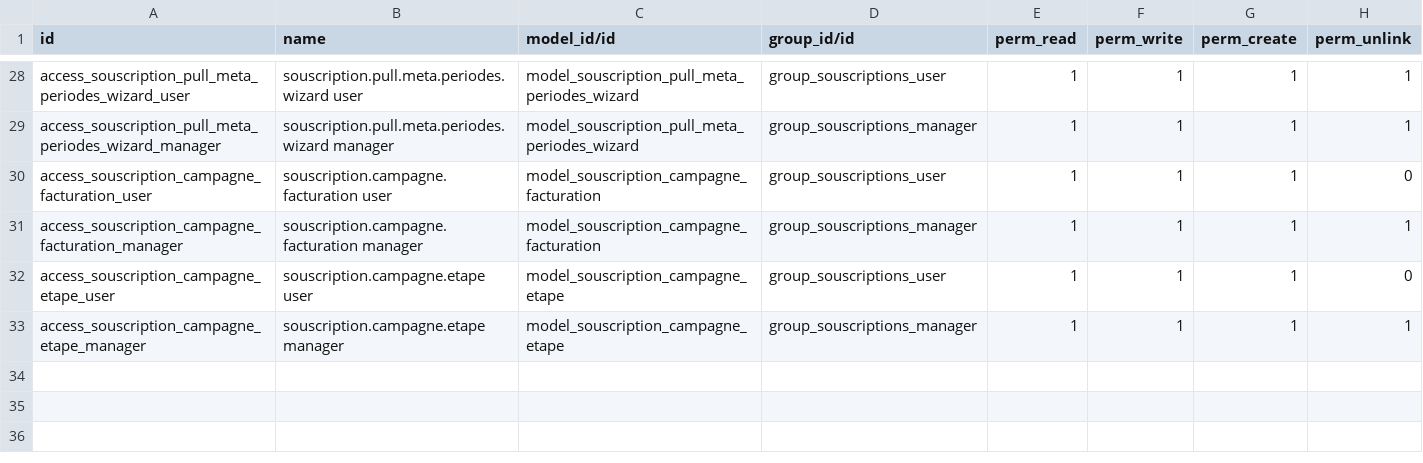
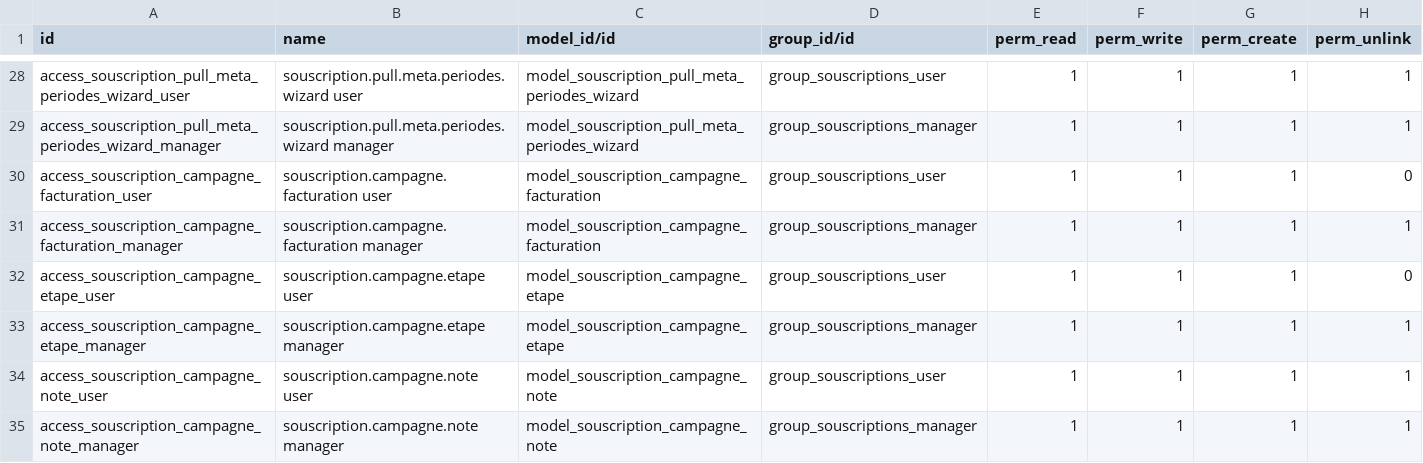
Before and after one commit to Energie-De-Nantes/souscriptions_odoo, a CSV file: security/ir.model.access.csv, drawn as a sheet; only a part is shown, gaps mark what is left out; the diff names each change by its address in the sheet, - before the commit and + after, or states it on an @@ line.

```diff
--- a/security/ir.model.access.csv
+++ b/security/ir.model.access.csv
+row 34: access_souscription_campagne_note_user | souscription.campagne.note user | model_souscription_campagne_note | group_souscriptions_user | 1 | 1 | 1 | 1
+row 35: access_souscription_campagne_note_manager | souscription.campagne.note manager | model_souscription_campagne_note | group_souscriptions_manager | 1 | 1 | 1 | 1
```
Also changed, not shown: 4 other files.
